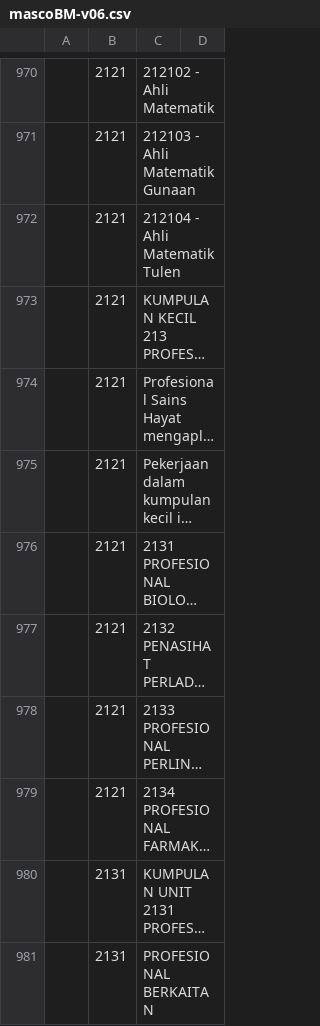
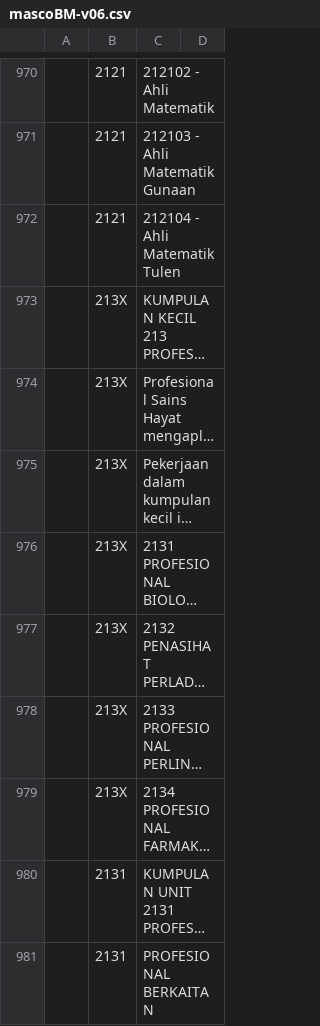
Before and after one commit to amin007/v2, a CSV file: sumber/fail/rujukan/csv/mascoBM-v06.csv, drawn as a sheet; only a part is shown, gaps mark what is left out; long unchanged cells end in …; the diff names each change by its address in the sheet, - before the commit and + after, or states it on an @@ line.

Commit message:
tukar kod 213X

```diff
--- a/sumber/fail/rujukan/csv/mascoBM-v06.csv
+++ b/sumber/fail/rujukan/csv/mascoBM-v06.csv
-B973:B979: 2121
+B973:B979: 213X
```
